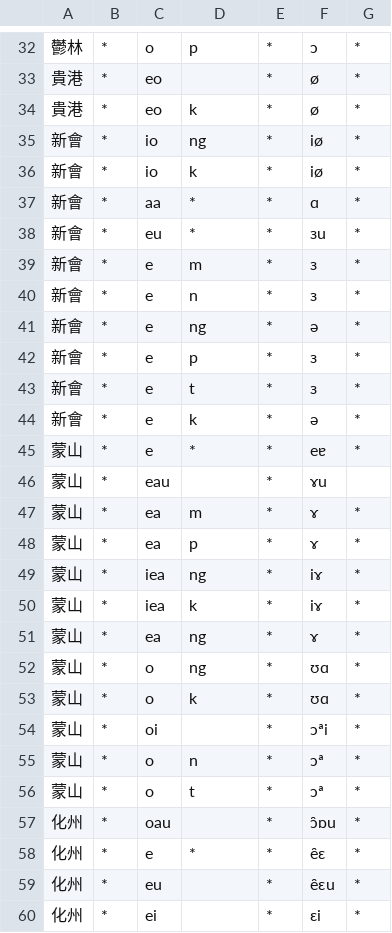
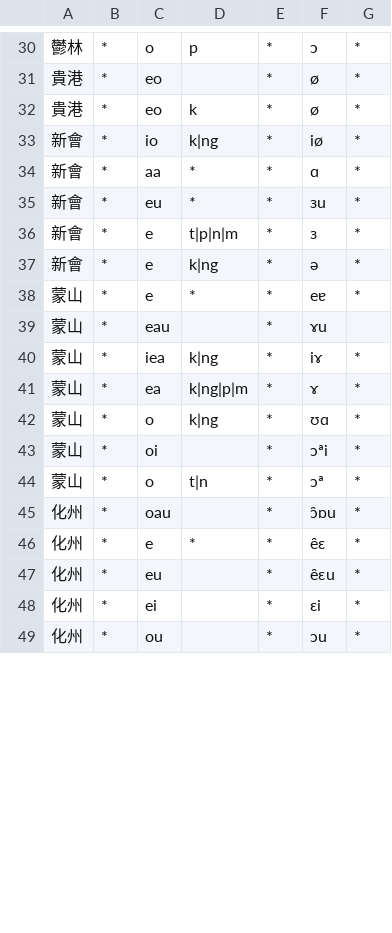
Before and after one commit to EcRal5t/ProcessCharaSheet, a CSV file: rules.csv, drawn as a sheet; only a part is shown, gaps mark what is left out; the shorter side is filled out with more unchanged rows; the diff covers the shown part only.

```diff
--- a/rules.csv
+++ b/rules.csv
@@ -34,24 +32,14 @@
 貴港,*,eo,k,*,ø,*
-新會,*,io,ng,*,iø,*
-新會,*,io,k,*,iø,*
+新會,*,io,k|ng,*,iø,*
 新會,*,aa,*,*,ɑ,*
 新會,*,eu,*,*,ɜu,*
-新會,*,e,m,*,ɜ,*
-新會,*,e,n,*,ɜ,*
-新會,*,e,ng,*,ə,*
-新會,*,e,p,*,ɜ,*
-新會,*,e,t,*,ɜ,*
-新會,*,e,k,*,ə,*
+新會,*,e,t|p|n|m,*,ɜ,*
+新會,*,e,k|ng,*,ə,*
 蒙山,*,e,*,*,eɐ,*
 蒙山,*,eau,,*,ɤu,
-蒙山,*,ea,m,*,ɤ,*
-蒙山,*,ea,p,*,ɤ,*
-蒙山,*,iea,ng,*,iɤ,*
-蒙山,*,iea,k,*,iɤ,*
-蒙山,*,ea,ng,*,ɤ,*
-蒙山,*,o,ng,*,ʊɑ,*
-蒙山,*,o,k,*,ʊɑ,*
+蒙山,*,iea,k|ng,*,iɤ,*
+蒙山,*,ea,k|ng|p|m,*,ɤ,*
+蒙山,*,o,k|ng,*,ʊɑ,*
 蒙山,*,oi,,*,ɔªi,*
-蒙山,*,o,n,*,ɔª,*
-蒙山,*,o,t,*,ɔª,*
+蒙山,*,o,t|n,*,ɔª,*
 化州,*,oau,,*,ɔ̯ɒu,*
```
Also changed, not shown: 13 added rows, 4 removed rows and 12 edited cells elsewhere in this file, 3 other files.
